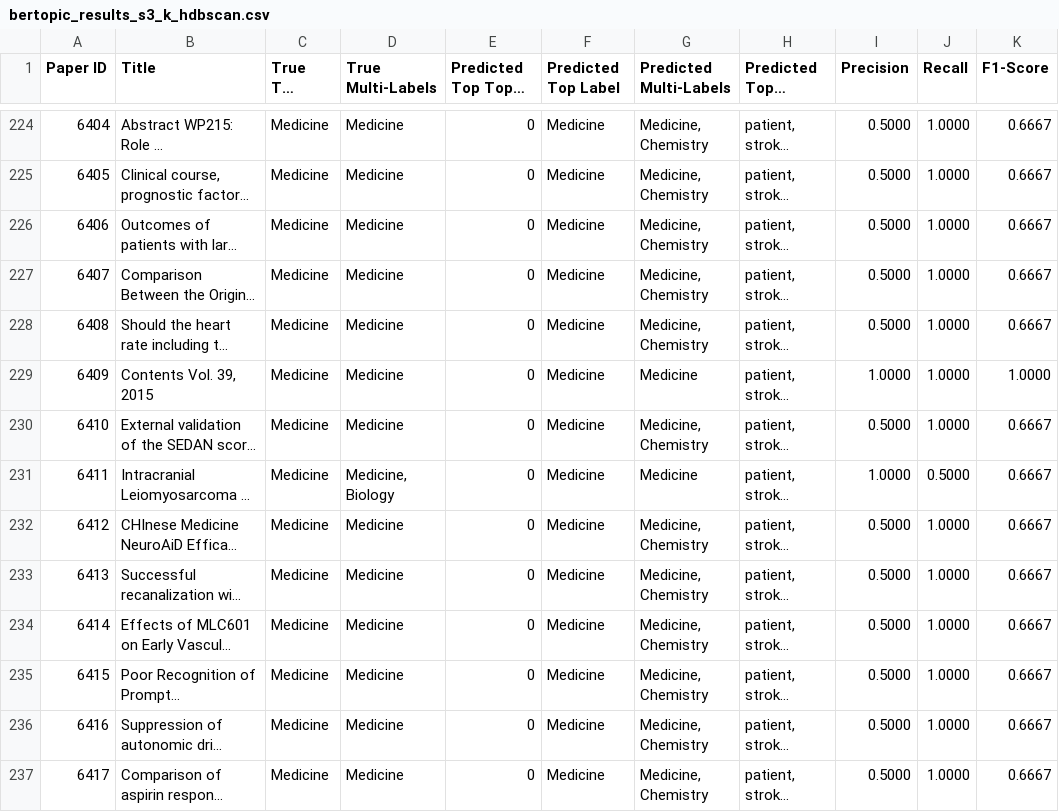
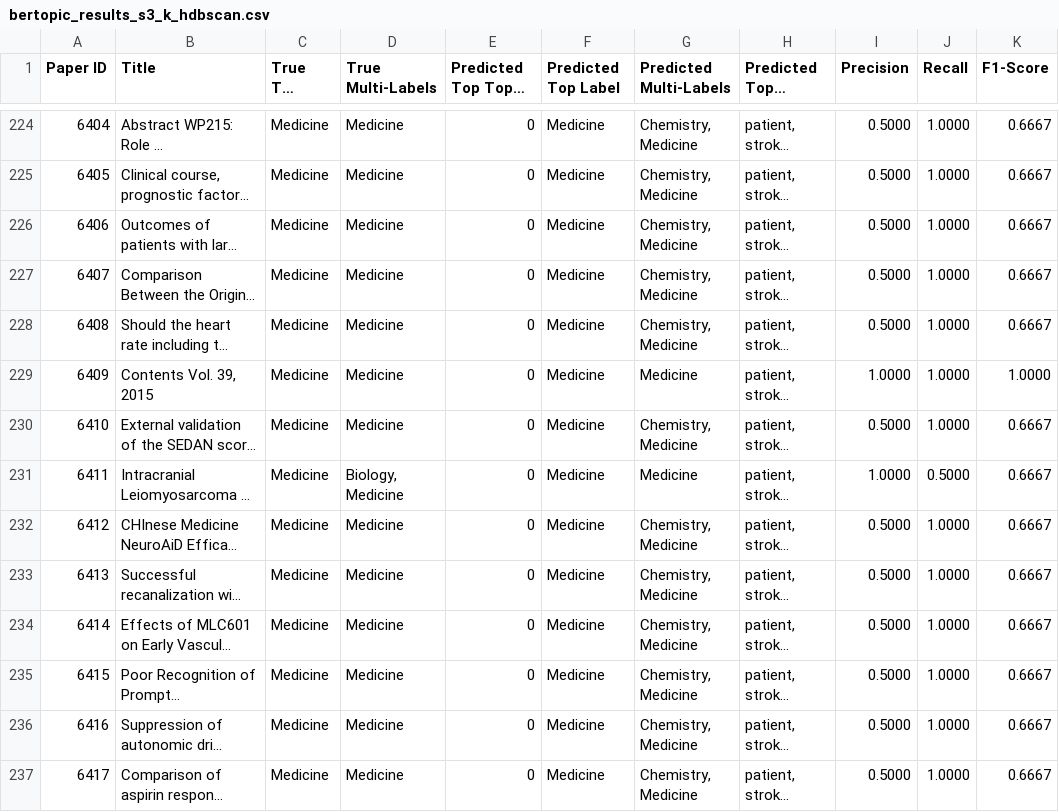
Before and after one commit to thara-sritharadol/academic-dashboard, a CSV file: backend/test_results/bertopic_results_s3_k_hdbscan.csv, drawn as a sheet; only a part is shown, gaps mark what is left out; long unchanged cells end in …; the diff covers the shown part only; the diff names each change by its address in the sheet, - before the commit and + after, or states it on an @@ line.

```diff
--- a/backend/test_results/bertopic_results_s3_k_hdbscan.csv
+++ b/backend/test_results/bertopic_results_s3_k_hdbscan.csv
-G224:G228 (Predicted Multi-Labels): Medicine, Chemistry
+G224:G228 (Predicted Multi-Labels): Chemistry, Medicine
-G230 (Predicted Multi-Labels): Medicine, Chemistry
+G230 (Predicted Multi-Labels): Chemistry, Medicine
-D231 (True Multi-Labels): Medicine, Biology
+D231 (True Multi-Labels): Biology, Medicine
-G232:G237 (Predicted Multi-Labels): Medicine, Chemistry
+G232:G237 (Predicted Multi-Labels): Chemistry, Medicine
```
Also changed, not shown: 81 edited cells elsewhere in this file, 48 other files.
